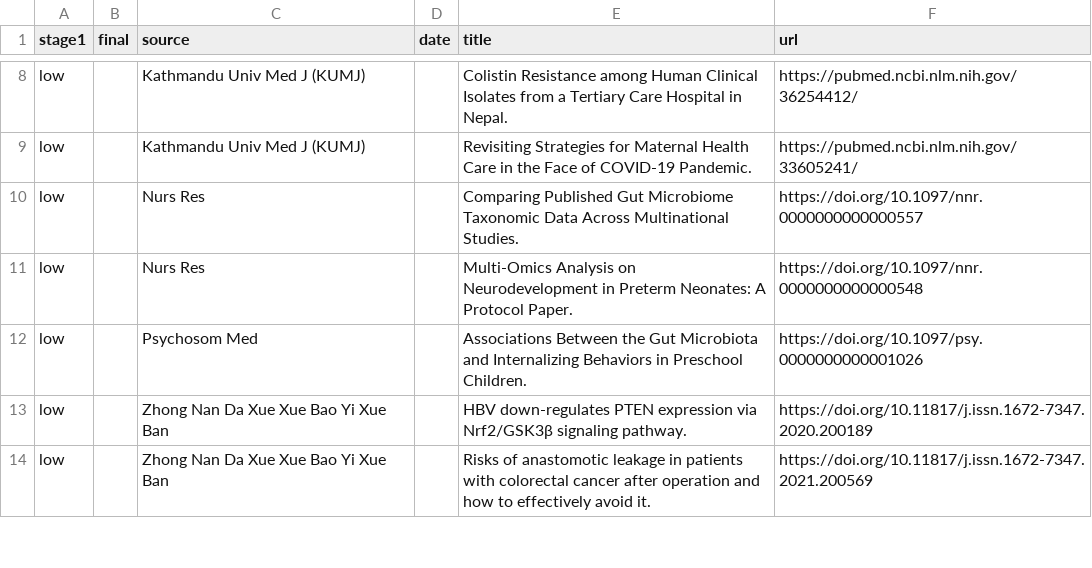
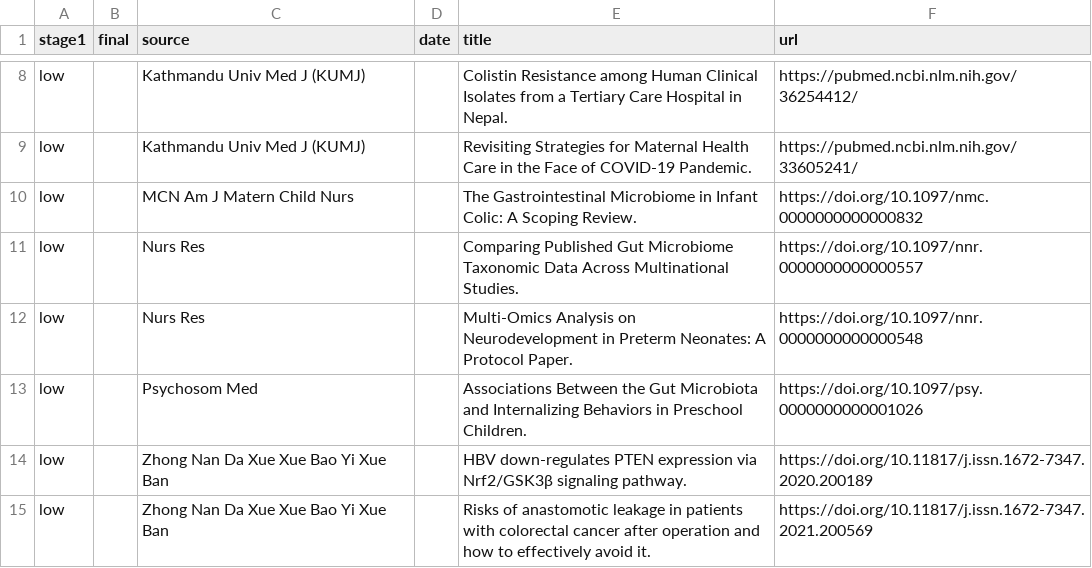
Before and after one commit to marveloushaotian/trawl, a TSV file: data/archive/screened/unknown.tsv, drawn as a sheet; only a part is shown, gaps mark what is left out; the diff names each change by its address in the sheet, - before the commit and + after, or states it on an @@ line.

Commit message:
trawl archive: 2022-07

```diff
--- a/data/archive/screened/unknown.tsv
+++ b/data/archive/screened/unknown.tsv
+row 10: low |  | MCN Am J Matern Child Nurs |  | The Gastrointestinal Microbiome in Infant Colic: A Scoping Review. | https://doi.org/10.1097/nmc.0000000000000832
```
Also changed, not shown: 4 other files.
